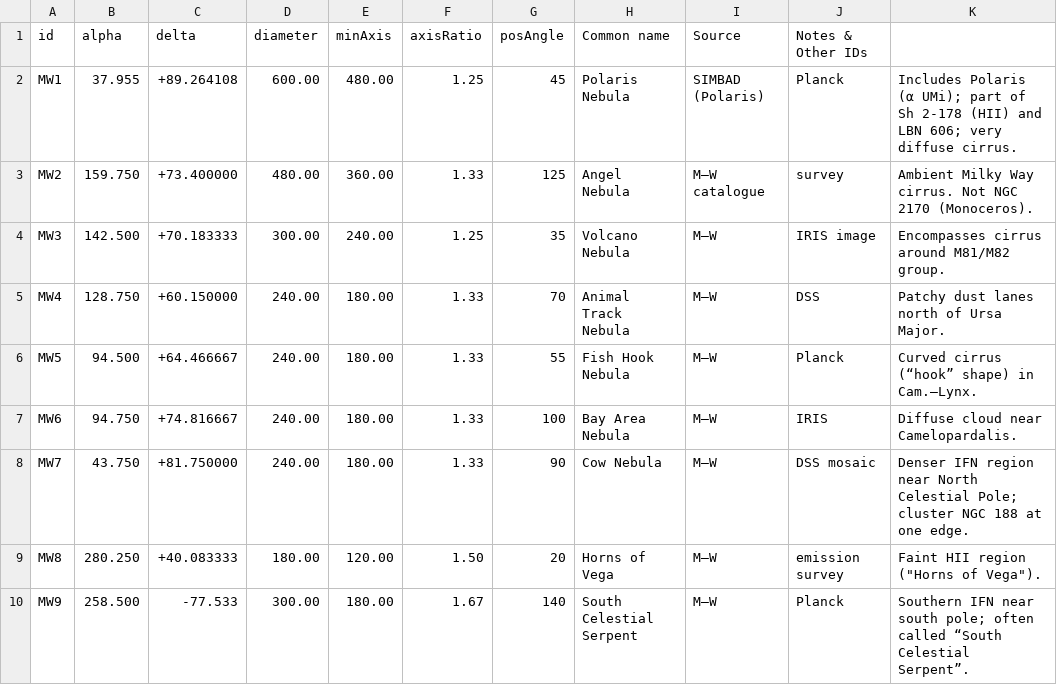
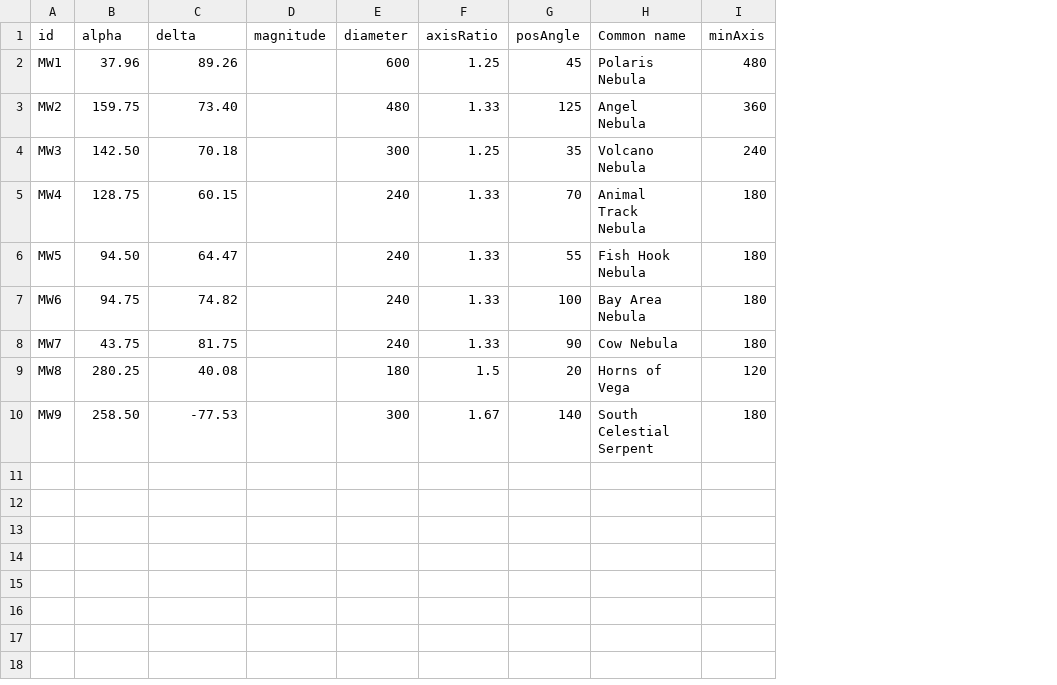
Before and after one commit to scottstirling/AnnotateImageExt, a CSV file: src/scripts/AnnotateImageExt/ext/catalogs/Mandel-Wilson-IFN-Cirrus-Nebulae-2026-for-PixInsight.csv, drawn as a sheet; removed rows and columns are numbered as before the commit, all else as after; the diff names each change by its address in the sheet, - before the commit and + after, or states it on an @@ line.

```diff
--- a/src/scripts/AnnotateImageExt/ext/catalogs/Mandel-Wilson-IFN-Cirrus-Nebulae-2026-for-PixInsight.csv
+++ b/src/scripts/AnnotateImageExt/ext/catalogs/Mandel-Wilson-IFN-Cirrus-Nebulae-2026-for-PixInsight.csv
+column D (magnitude), empty
-column E (minAxis), rows 2-10: 480.00 | 360.00 | 240.00 | 180.00 | 180.00 | 180.00 | 180.00 | 120.00 | 180.00
-column I (Source), rows 2-10: SIMBAD (Polaris) | M–W catalogue | M–W | M–W | M–W | M–W | M–W | M–W | M–W
-column J (Notes & Other IDs), rows 2-10: Planck | survey | IRIS image | DSS | Planck | IRIS | DSS mosaic | emission survey | Planck
-column K, rows 2-10: Includes Polaris (α UMi); part of Sh 2-178 (HII) and LBN 606; very diffuse cirrus. | Ambient Milky Way cirrus. Not NGC 2170 (Monoceros). | Encompasses cirrus around M81/M82 group. | Patchy dust lanes north of Ursa Major. | Curved cirrus (“hook” shape) in Cam.–Lynx. | Diffuse cloud near Camelopardalis. | Denser IFN region near North Celestial Pole; cluster NGC 188 at one edge. | Faint HII region ("Horns of Vega"). | Southern IFN near south pole; often called “South Celestial Serpent”.
+column I (minAxis), rows 2-10: 480 | 360 | 240 | 180 | 180 | 180 | 180 | 120 | 180
-B2 (alpha): 37.955
+B2 (alpha): 37.96
-C2 (delta): +89.264108
+C2 (delta): 89.26
-E2 (diameter): 600.00
+E2 (diameter): 600
-B3 (alpha): 159.750
+B3 (alpha): 159.75
-C3 (delta): +73.400000
+C3 (delta): 73.40
-E3 (diameter): 480.00
+E3 (diameter): 480
-B4 (alpha): 142.500
+B4 (alpha): 142.50
-C4 (delta): +70.183333
+C4 (delta): 70.18
-E4 (diameter): 300.00
+E4 (diameter): 300
-B5 (alpha): 128.750
+B5 (alpha): 128.75
-C5 (delta): +60.150000
+C5 (delta): 60.15
-E5:E8 (diameter): 240.00
+E5:E8 (diameter): 240
-B6 (alpha): 94.500
+B6 (alpha): 94.50
-C6 (delta): +64.466667
+C6 (delta): 64.47
-B7 (alpha): 94.750
+B7 (alpha): 94.75
-C7 (delta): +74.816667
+C7 (delta): 74.82
-B8 (alpha): 43.750
+B8 (alpha): 43.75
-C8 (delta): +81.750000
+C8 (delta): 81.75
-B9 (alpha): 280.250
+B9 (alpha): 280.25
-C9 (delta): +40.083333
+C9 (delta): 40.08
-E9 (diameter): 180.00
+E9 (diameter): 180
-F9 (axisRatio): 1.50
+F9 (axisRatio): 1.5
-B10 (alpha): 258.500
+B10 (alpha): 258.50
-C10 (delta): -77.533
+C10 (delta): -77.53
-E10 (diameter): 300.00
+E10 (diameter): 300
```
Also changed, not shown: 1 other file.
